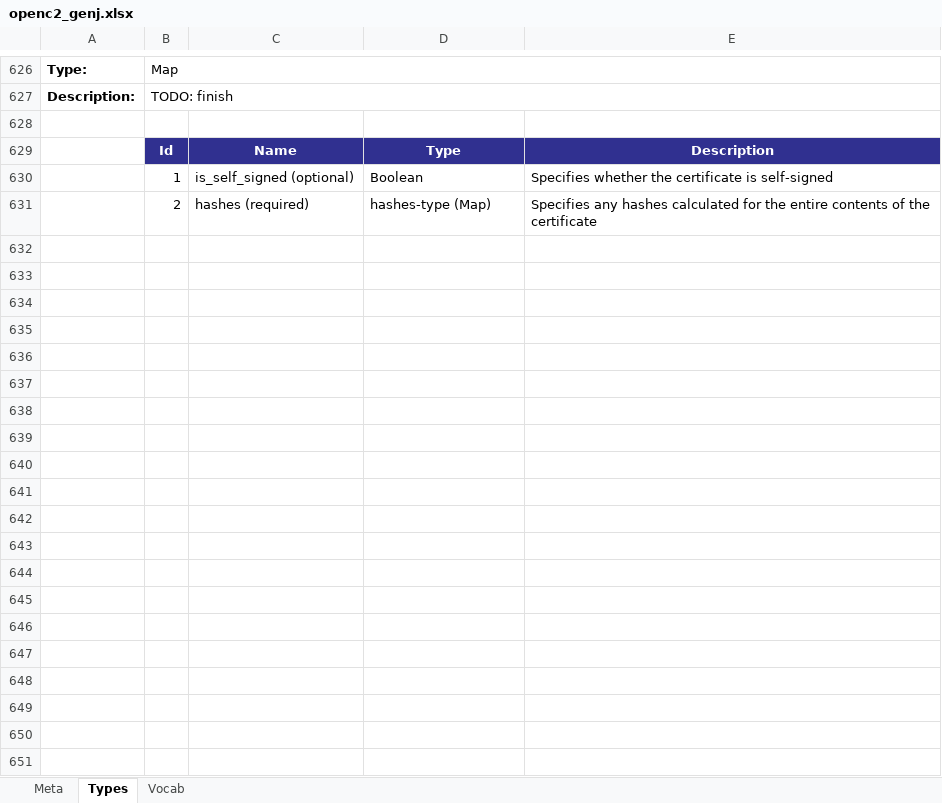
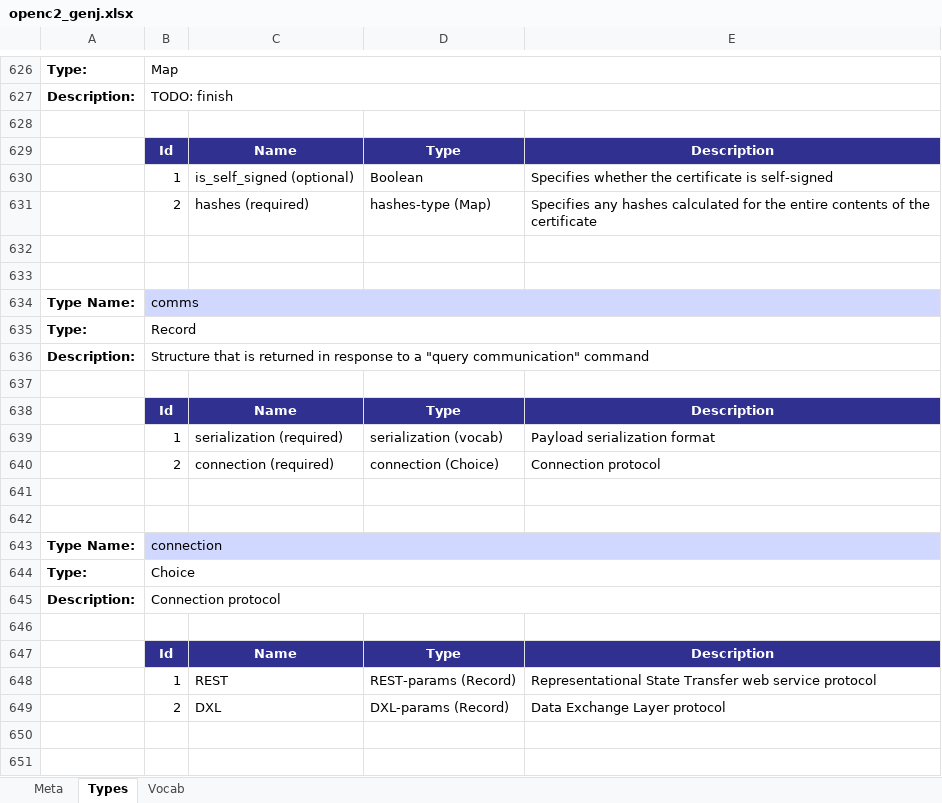
Before and after one commit to oasis-open/openc2-jadn-software, an Excel workbook: schema_gen/openc2_genj.xlsx, sheet Types, drawn as a sheet; only a part is shown, gaps mark what is left out; values as stored, in another font and other column widths than the file's, no borders; the diff covers the shown part only; the diff names each change by its address in the sheet, - before the commit and + after, or states it on an @@ line.

Commit message:
Add negotiation response, update JSON schema

```diff
--- a/schema_gen/openc2_genj.xlsx (sheet Types)
+++ b/schema_gen/openc2_genj.xlsx (sheet Types)
+row 632: (empty)
+row 633: (empty)
+row 634: Type Name: | comms
+row 635: Type: | Record
+row 636: Description: | Structure that is returned in response to a "query communication" command
+row 637: (empty)
+row 638:  | Id | Name | Type | Description
+row 639:  | 1 | serialization (required) | serialization (vocab) | Payload serialization format
+row 640:  | 2 | connection (required) | connection (Choice) | Connection protocol
+row 641: (empty)
+row 642: (empty)
+row 643: Type Name: | connection
+row 644: Type: | Choice
+row 645: Description: | Connection protocol
+row 646: (empty)
+row 647:  | Id | Name | Type | Description
+row 648:  | 1 | REST | REST-params (Record) | Representational State Transfer web service protocol
+row 649:  | 2 | DXL | DXL-params (Record) | Data Exchange Layer protocol
+row 650: (empty)
+row 651: (empty)
```
Also changed, not shown: 14 added rows elsewhere in this sheet, sheet Vocab, sheet Meta, 39 other files.
